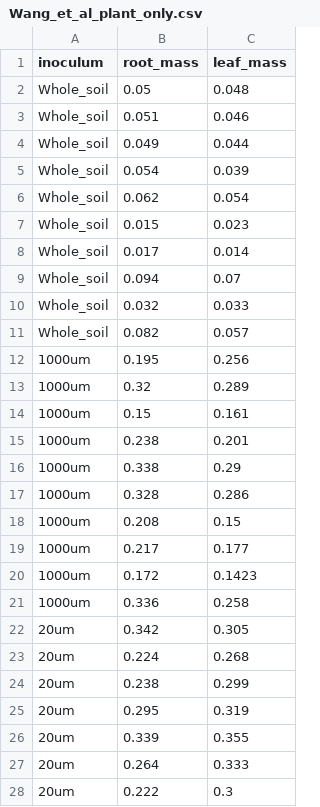
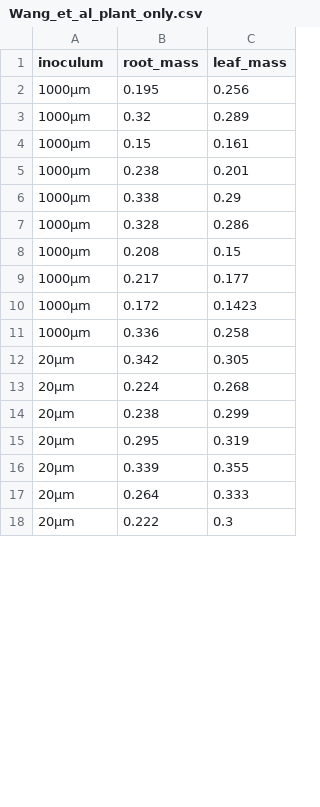
Before and after one commit to Biostatistics-in-R/Linear_models, a CSV file: data/Wang_et_al_plant_only.csv, drawn as a sheet; only a part is shown; the diff covers the shown part only.

```diff
--- a/data/Wang_et_al_plant_only.csv
+++ b/data/Wang_et_al_plant_only.csv
@@ -1,28 +1,18 @@
 "inoculum","root_mass","leaf_mass"
-"Whole_soil",0.05,0.048
-"Whole_soil",0.051,0.046
-"Whole_soil",0.049,0.044
-"Whole_soil",0.054,0.039
-"Whole_soil",0.062,0.054
-"Whole_soil",0.015,0.023
-"Whole_soil",0.017,0.014
-"Whole_soil",0.094,0.07
-"Whole_soil",0.032,0.033
-"Whole_soil",0.082,0.057
-"1000um",0.195,0.256
-"1000um",0.32,0.289
-"1000um",0.15,0.161
-"1000um",0.238,0.201
-"1000um",0.338,0.29
-"1000um",0.328,0.286
-"1000um",0.208,0.15
-"1000um",0.217,0.177
-"1000um",0.172,0.1423
-"1000um",0.336,0.258
-"20um",0.342,0.305
-"20um",0.224,0.268
-"20um",0.238,0.299
-"20um",0.295,0.319
-"20um",0.339,0.355
-"20um",0.264,0.333
-"20um",0.222,0.3
+"1000µm",0.195,0.256
+"1000µm",0.32,0.289
+"1000µm",0.15,0.161
+"1000µm",0.238,0.201
+"1000µm",0.338,0.29
+"1000µm",0.328,0.286
+"1000µm",0.208,0.15
+"1000µm",0.217,0.177
+"1000µm",0.172,0.1423
+"1000µm",0.336,0.258
+"20µm",0.342,0.305
+"20µm",0.224,0.268
+"20µm",0.238,0.299
+"20µm",0.295,0.319
+"20µm",0.339,0.355
+"20µm",0.264,0.333
+"20µm",0.222,0.3
```
Also changed, not shown: 10 removed rows and 28 edited cells elsewhere in this file, 2 other files.
